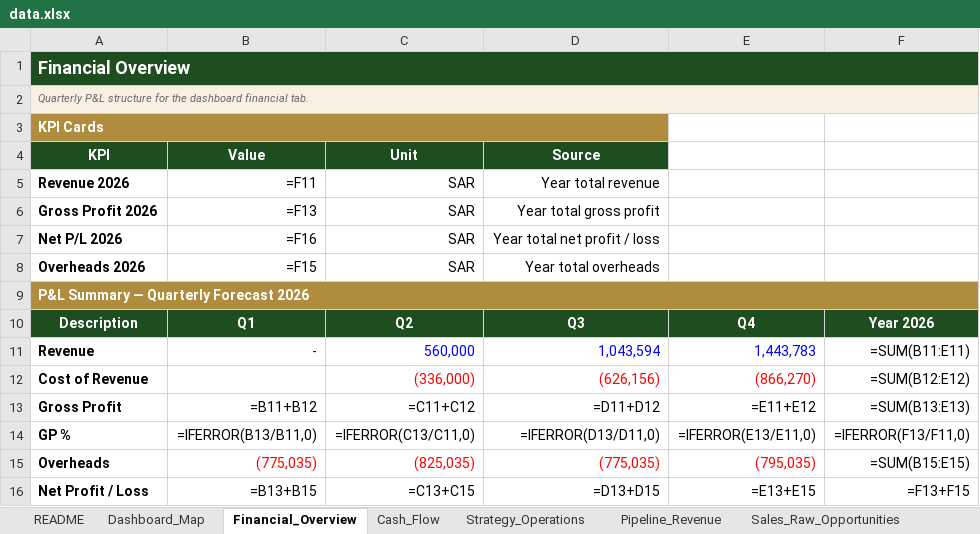
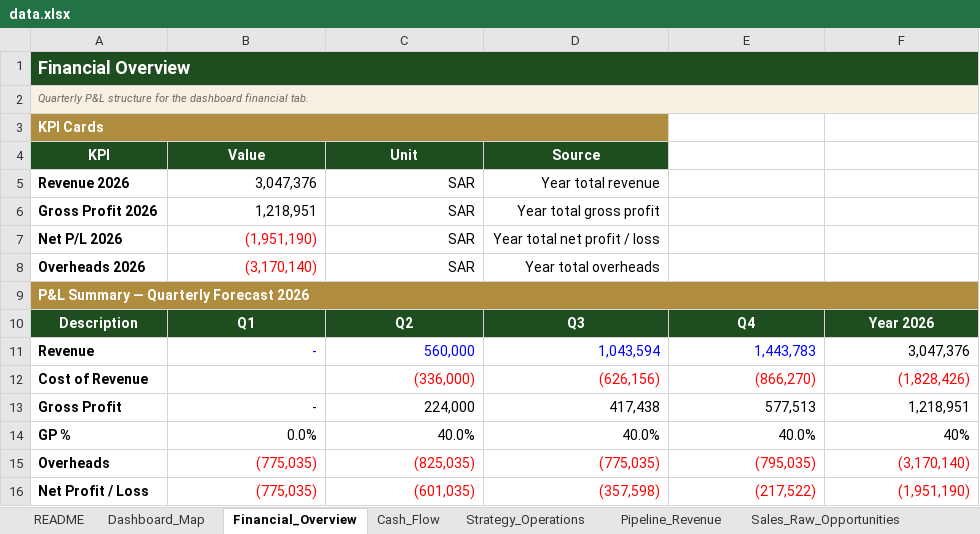
Before and after one commit to akamel969600-afk/Safa3, an Excel workbook: data.xlsx, sheet Financial_Overview, drawn as a sheet; values as stored, in another font and other column widths than the file's, no borders; formulas without a stored value are shown as written; the diff names each change by its address in the sheet, - before the commit and + after, or states it on an @@ line.

```diff
--- a/data.xlsx (sheet Financial_Overview)
+++ b/data.xlsx (sheet Financial_Overview)
-B5 (Value): =F11
+B5 (Value): 3,047,376
-B6 (Value): =F13
+B6 (Value): 1,218,951
-B7 (Value): =F16
+B7 (Value): (1,951,190)
-B7:B8 text colour: black
+B7:B8 text colour: #FF0000
-B8 (Value): =F15
+B8 (Value): (3,170,140)
-F11: =SUM(B11:E11)
+F11: 3,047,376
-F12: =SUM(B12:E12)
+F12: (1,828,426)
-F12 text colour: black
+F12 text colour: #FF0000
-B13 (Value): =B11+B12
+B13 (Value): -
-C13 (Unit): =C11+C12
+C13 (Unit): 224,000
-D13 (Source): =D11+D12
+D13 (Source): 417,438
-E13: =E11+E12
+E13: 577,513
-F13: =SUM(B13:E13)
+F13: 1,218,951
-B14 (Value): =IFERROR(B13/B11,0)
+B14 (Value): 0.0%
-C14 (Unit): =IFERROR(C13/C11,0)
+C14 (Unit): 40.0%
-D14 (Source): =IFERROR(D13/D11,0)
+D14 (Source): 40.0%
-E14: =IFERROR(E13/E11,0)
+E14: 40.0%
-F14: =IFERROR(F13/F11,0)
+F14: 40%
-F15: =SUM(B15:E15)
+F15: (3,170,140)
-F15 text colour: black
+F15 text colour: #FF0000
-B16 (Value): =B13+B15
+B16 (Value): (775,035)
-B16:F16 text colour: black
+B16:F16 text colour: #FF0000
-C16 (Unit): =C13+C15
+C16 (Unit): (601,035)
-D16 (Source): =D13+D15
+D16 (Source): (357,598)
-E16: =E13+E15
+E16: (217,522)
-F16: =F13+F15
+F16: (1,951,190)
```
Also changed, not shown: sheet Cash_Flow, sheet Sales_Performance, sheet Pipeline_Revenue, sheet Sales_Raw_Opportunities, sheet Sales_Stage_Details, sheet Strategy_Operations.
